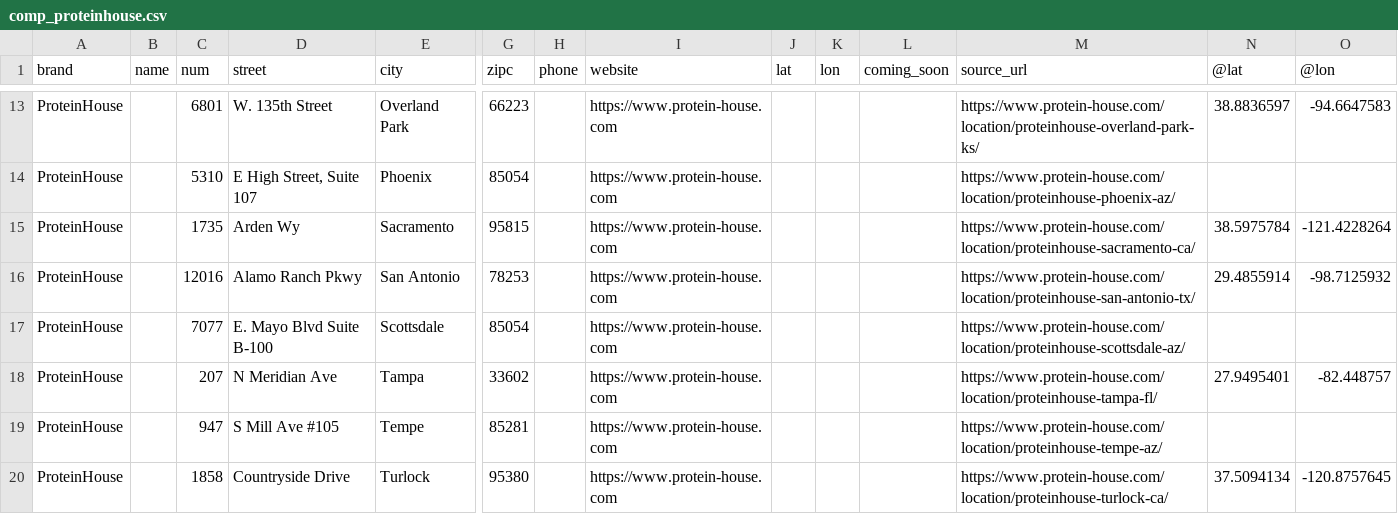
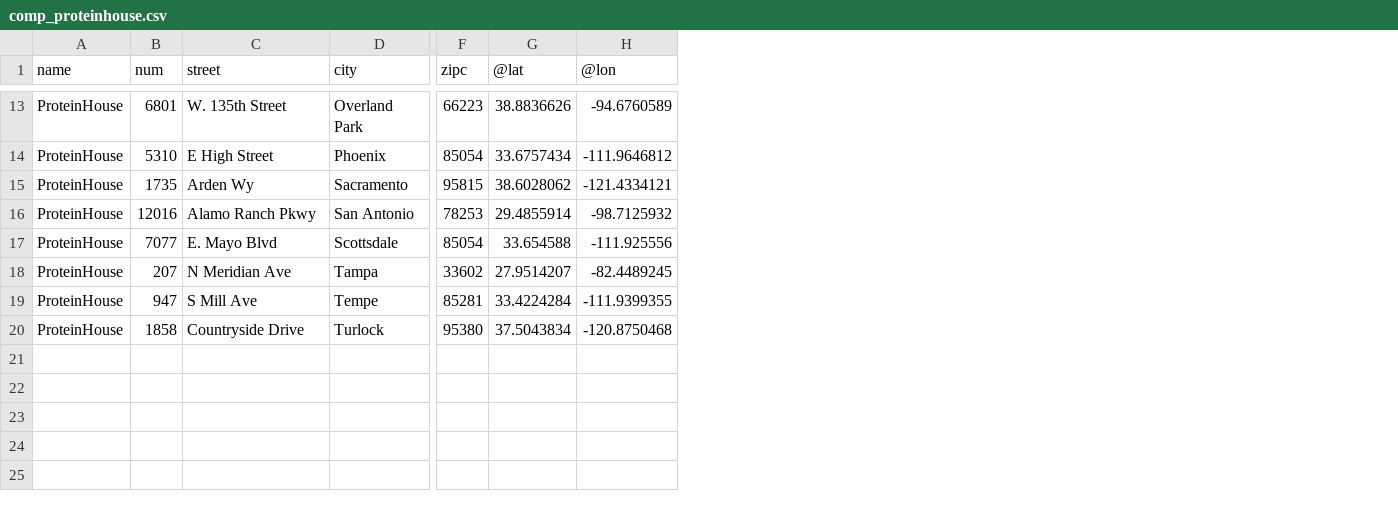
Before and after one commit to themrsteiner/cleaneatzheatmap, a CSV file: data/comp_proteinhouse.csv, drawn as a sheet; only a part is shown, gaps mark what is left out; removed rows and columns are numbered as before the commit, all else as after; the diff covers the shown part only; the diff names each change by its address in the sheet, - before the commit and + after, or states it on an @@ line.

```diff
--- a/data/comp_proteinhouse.csv
+++ b/data/comp_proteinhouse.csv
-column B (name), empty
-column H (phone), empty
-column I (website), rows 13-20: all https://www.protein-house.com
-column J (lat), empty
-column K (lon), empty
-column L (coming_soon), empty
-column M (source_url), rows 13-20: https://www.protein-house.com/location/proteinhouse-overland-park-ks/ | https://www.protein-house.com/location/proteinhouse-phoenix-az/ | https://www.protein-house.com/location/proteinhouse-sacramento-ca/ | https://www.protein-house.com/location/proteinhouse-san-antonio-tx/ | https://www.protein-house.com/location/proteinhouse-scottsdale-az/ | https://www.protein-house.com/location/proteinhouse-tampa-fl/ | https://www.protein-house.com/location/proteinhouse-tempe-az/ | https://www.protein-house.com/location/proteinhouse-turlock-ca/
-A1: brand
+A1: name
-G13 (@lat): 38.8836597
+G13 (@lat): 38.8836626
-H13 (@lon): -94.6647583
+H13 (@lon): -94.6760589
-C14 (street): E High Street, Suite 107
+C14 (street): E High Street
-G14 (@lat): (empty)
+G14 (@lat): 33.6757434
-H14 (@lon): (empty)
+H14 (@lon): -111.9646812
-G15 (@lat): 38.5975784
+G15 (@lat): 38.6028062
-H15 (@lon): -121.4228264
+H15 (@lon): -121.4334121
-C17 (street): E. Mayo Blvd Suite B-100
+C17 (street): E. Mayo Blvd
-G17 (@lat): (empty)
+G17 (@lat): 33.654588
-H17 (@lon): (empty)
+H17 (@lon): -111.925556
-G18 (@lat): 27.9495401
+G18 (@lat): 27.9514207
-H18 (@lon): -82.448757
+H18 (@lon): -82.4489245
-C19 (street): S Mill Ave #105
+C19 (street): S Mill Ave
-G19 (@lat): (empty)
+G19 (@lat): 33.4224284
-H19 (@lon): (empty)
+H19 (@lon): -111.9399355
-G20 (@lat): 37.5094134
+G20 (@lat): 37.5043834
-H20 (@lon): -120.8757645
+H20 (@lon): -120.8750468
```
Also changed, not shown: 24 edited cells elsewhere in this file, data/comp_bolay.csv, 1 other file.
